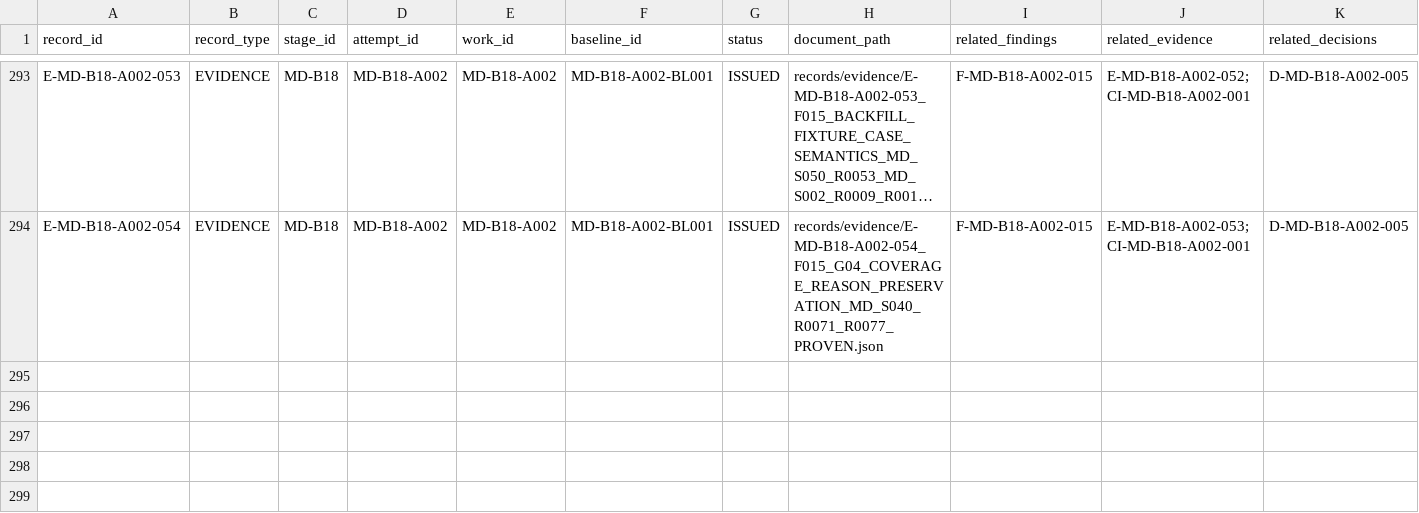
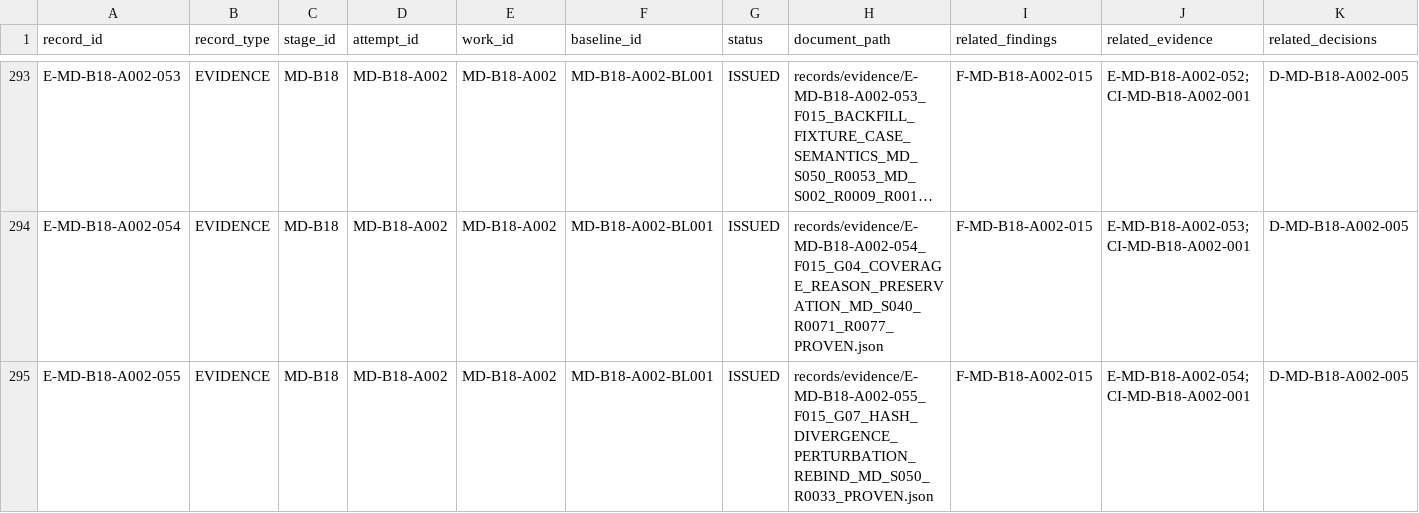
Before and after one commit to franscelstain/tradeaxis-api, a CSV file: docs/market_data/records/WORK_RECORD_REGISTRY.csv, drawn as a sheet; only a part is shown, gaps mark what is left out; long unchanged cells end in …; rows hold the shown columns only; the diff names each change by its address in the sheet, - before the commit and + after, or states it on an @@ line.

```diff
--- a/docs/market_data/records/WORK_RECORD_REGISTRY.csv
+++ b/docs/market_data/records/WORK_RECORD_REGISTRY.csv
+row 295: E-MD-B18-A002-055 | EVIDENCE | MD-B18 | MD-B18-A002 | MD-B18-A002 | MD-B18-A002-BL001 | ISSUED | records/evidence/E-MD-B18-A002-055_F015_G07_HASH_DIVERGENCE_PERTURBATION_REBIND_MD_S050_R0033_PROVEN.json | F-MD-B18-A002-015 | E-MD-B18-A002-054;CI-MD-B18-A002-001 | D-MD-B18-A002-005
```
Also changed, not shown: docs/market_data/authority/governance/CURRENT_VERIFICATION_REGISTRY.csv, docs/market_data/authority/governance/DOCUMENT_ID_REGISTRY.csv, 6 other files.
